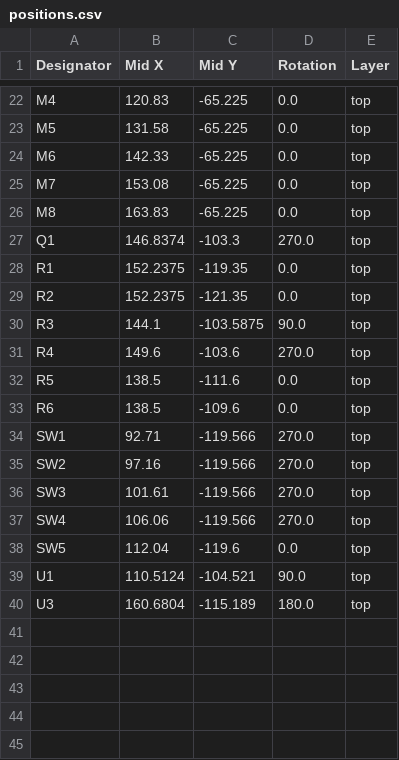
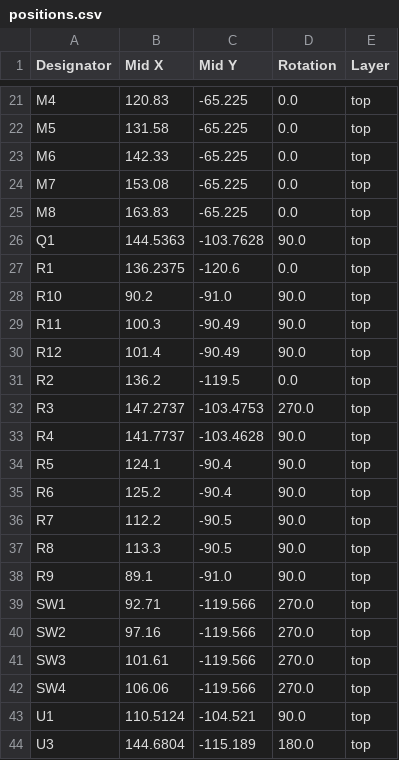
Before and after one commit to Envious-Data/EnvOpenClock, a CSV file: KiCad Files/production/EnvOpenClock_2_2023-08-26_21-05-09/positions.csv (was KiCad Files/production/positions.csv), drawn as a sheet; only a part is shown, gaps mark what is left out; the diff covers the shown part only.

Commit message:
small tweaks + generated production files

```diff
--- a/KiCad Files/production/positions.csv
+++ b/KiCad Files/production/EnvOpenClock_2_2023-08-26_21-05-09/positions.csv
@@ -26,9 +25,15 @@ M7,153.08,-65.225,0.0,top
 M8,163.83,-65.225,0.0,top
-Q1,146.8374,-103.3,270.0,top
-R1,152.2375,-119.35,0.0,top
-R2,152.2375,-121.35,0.0,top
-R3,144.1,-103.5875,90.0,top
-R4,149.6,-103.6,270.0,top
-R5,138.5,-111.6,0.0,top
-R6,138.5,-109.6,0.0,top
+Q1,144.5363,-103.7628,90.0,top
+R1,136.2375,-120.6,0.0,top
+R10,90.2,-91.0,90.0,top
+R11,100.3,-90.49,90.0,top
+R12,101.4,-90.49,90.0,top
+R2,136.2,-119.5,0.0,top
+R3,147.2737,-103.4753,270.0,top
+R4,141.7737,-103.4628,90.0,top
+R5,124.1,-90.4,90.0,top
+R6,125.2,-90.4,90.0,top
+R7,112.2,-90.5,90.0,top
+R8,113.3,-90.5,90.0,top
+R9,89.1,-91.0,90.0,top
 SW1,92.71,-119.566,270.0,top
@@ -37,4 +42,3 @@ SW3,101.61,-119.566,270.0,top
 SW4,106.06,-119.566,270.0,top
-SW5,112.04,-119.6,0.0,top
 U1,110.5124,-104.521,90.0,top
-U3,160.6804,-115.189,180.0,top
+U3,144.6804,-115.189,180.0,top
```
Also changed, not shown: 1 removed row and 8 edited cells elsewhere in this file, KiCad Files/production/EnvOpenClock_2_2023-08-26_21-05-09/designators.csv, 6 other files.
